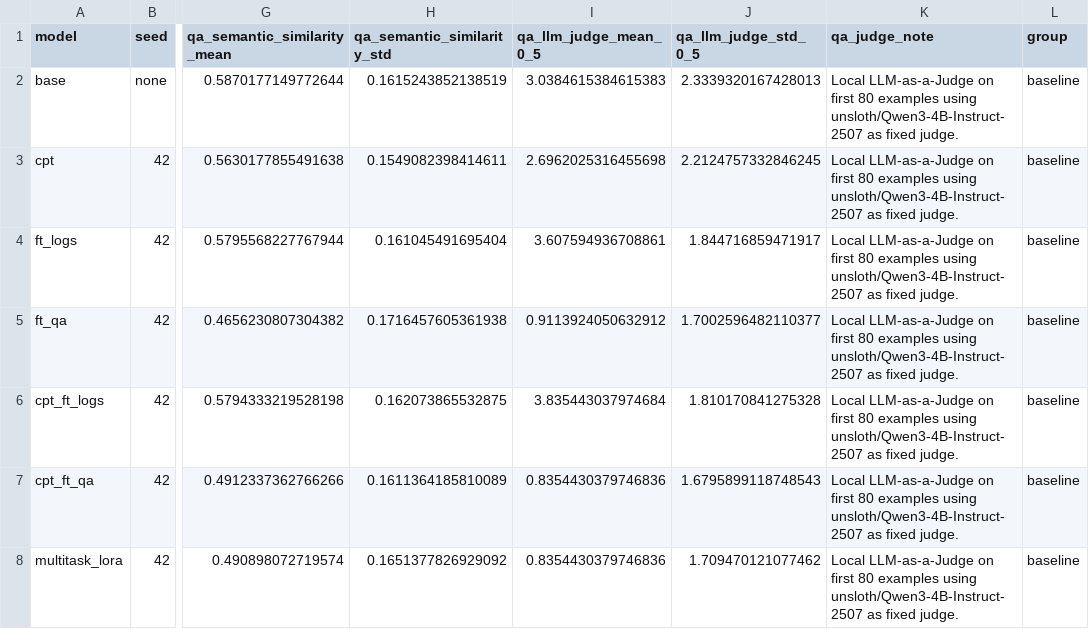
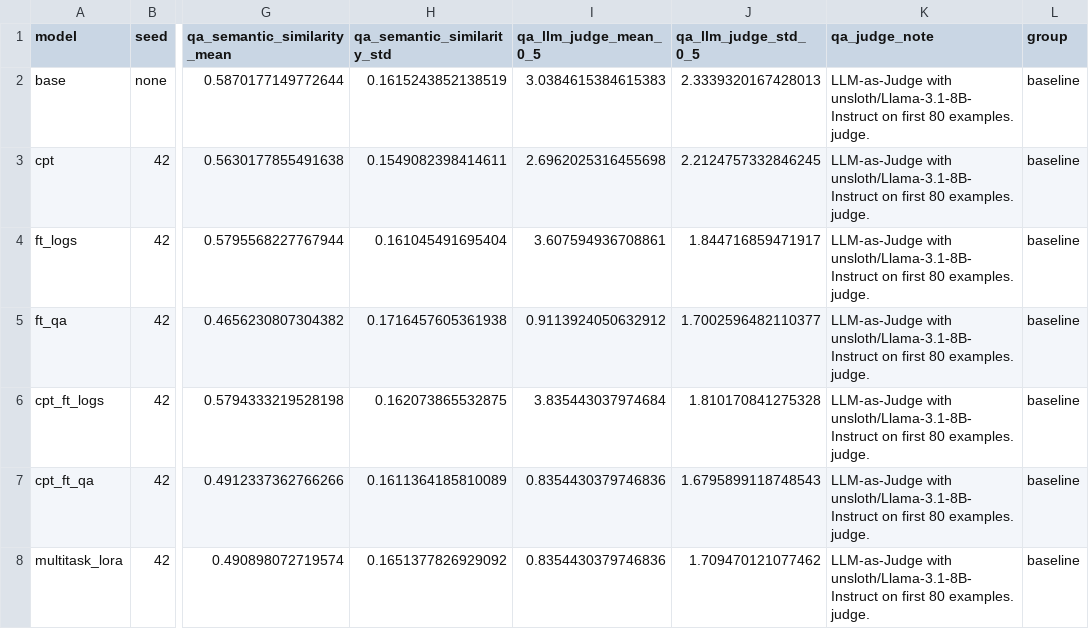
Before and after one commit to granatic12/model_merging, a CSV file: artifacts/results/all_metrics_raw.csv, drawn as a sheet; only a part is shown, gaps mark what is left out; the diff covers the shown part only; the diff names each change by its address in the sheet, - before the commit and + after, or states it on an @@ line.

```diff
--- a/artifacts/results/all_metrics_raw.csv
+++ b/artifacts/results/all_metrics_raw.csv
-K2:K8 (qa_judge_note): Local LLM-as-a-Judge on first 80 examples using unsloth/Qwen3-4B-Instruct-2507 as fixed judge.
+K2:K8 (qa_judge_note): LLM-as-Judge with unsloth/Llama-3.1-8B-Instruct on first 80 examples. judge.
```
Also changed, not shown: 60 edited cells elsewhere in this file, artifacts/results/merged/merged_metrics_raw.csv, 2 other files.
